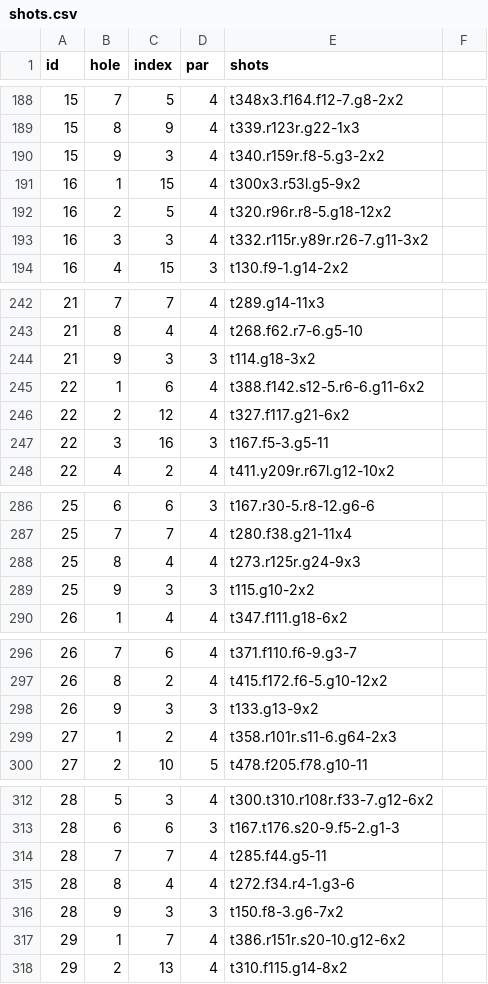
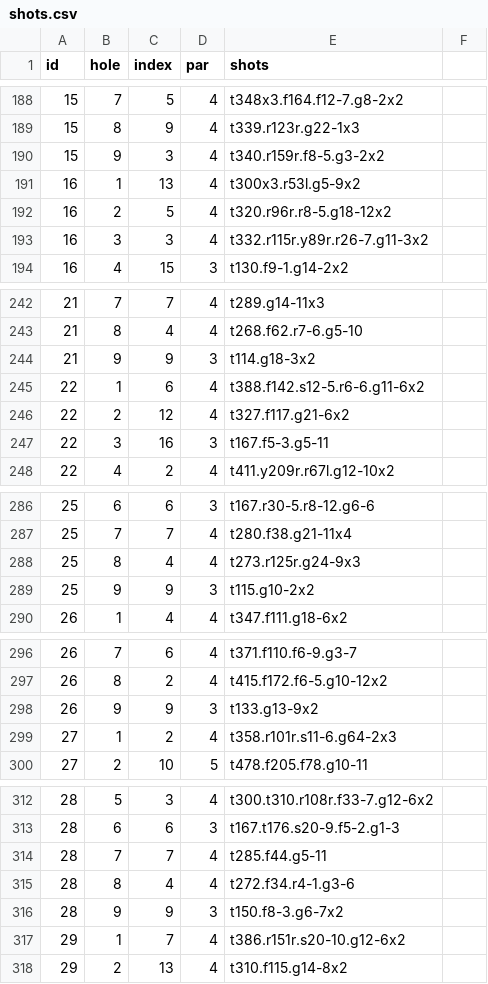
Before and after one commit to TK2575/golf-stats, a CSV file: src/main/resources/data/shot-by-shot/shots.csv, drawn as a sheet; only a part is shown, gaps mark what is left out; the diff covers the shown part only.

Commit message:
Fixed net score for composite hole by hole rounds, fixed some hole index data entries

```diff
--- a/src/main/resources/data/shot-by-shot/shots.csv
+++ b/src/main/resources/data/shot-by-shot/shots.csv
@@ -190,3 +190,3 @@ id,hole,index,par,shots
 15,9,3,4,t340.r159r.f8-5.g3-2x2
-16,1,15,4,t300x3.r53l.g5-9x2
+16,1,13,4,t300x3.r53l.g5-9x2
 16,2,5,4,t320.r96r.r8-5.g18-12x2
@@ -243,3 +243,3 @@ id,hole,index,par,shots
 21,8,4,4,t268.f62.r7-6.g5-10
-21,9,3,3,t114.g18-3x2
+21,9,9,3,t114.g18-3x2
 22,1,6,4,t388.f142.s12-5.r6-6.g11-6x2
@@ -288,3 +288,3 @@ id,hole,index,par,shots
 25,8,4,4,t273.r125r.g24-9x3
-25,9,3,3,t115.g10-2x2
+25,9,9,3,t115.g10-2x2
 26,1,4,4,t347.f111.g18-6x2
@@ -297,3 +297,3 @@ id,hole,index,par,shots
 26,8,2,4,t415.f172.f6-5.g10-12x2
-26,9,3,3,t133.g13-9x2
+26,9,9,3,t133.g13-9x2
 27,1,2,4,t358.r101r.s11-6.g64-2x3
@@ -315,3 +315,3 @@ id,hole,index,par,shots
 28,8,4,4,t272.f34.r4-1.g3-6
-28,9,3,3,t150.f8-3.g6-7x2
+28,9,9,3,t150.f8-3.g6-7x2
 29,1,7,4,t386.r151r.s20-10.g12-6x2
```
Also changed, not shown: 2 edited cells elsewhere in this file, 6 other files.
